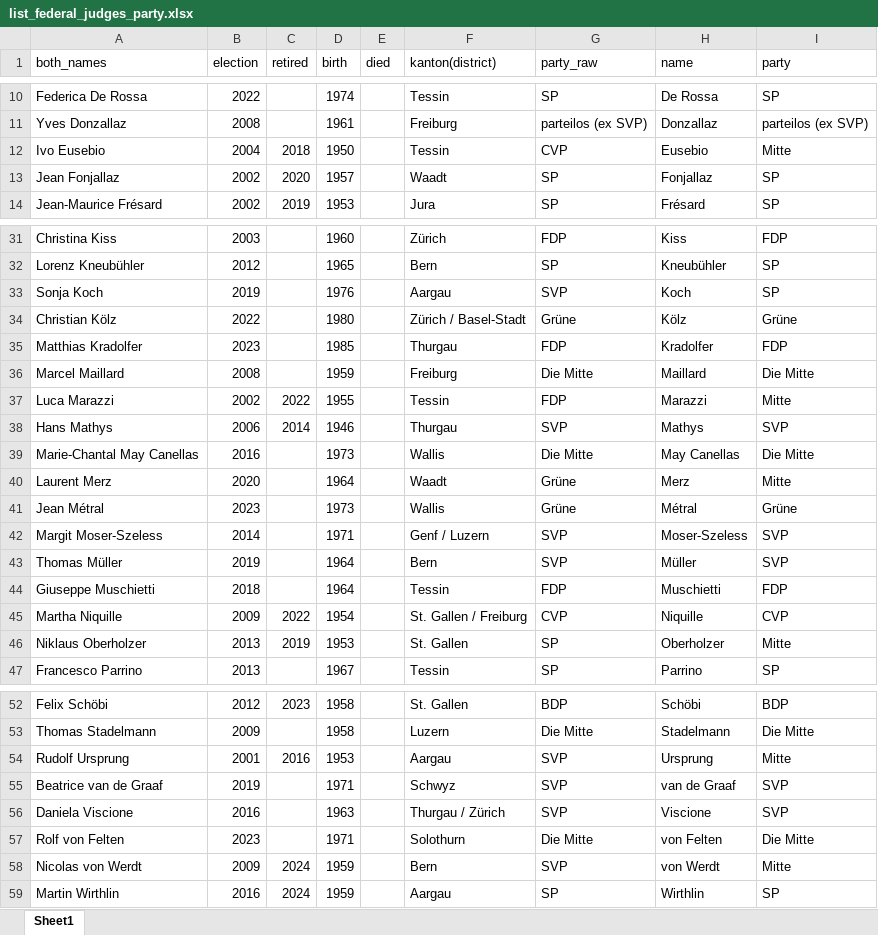
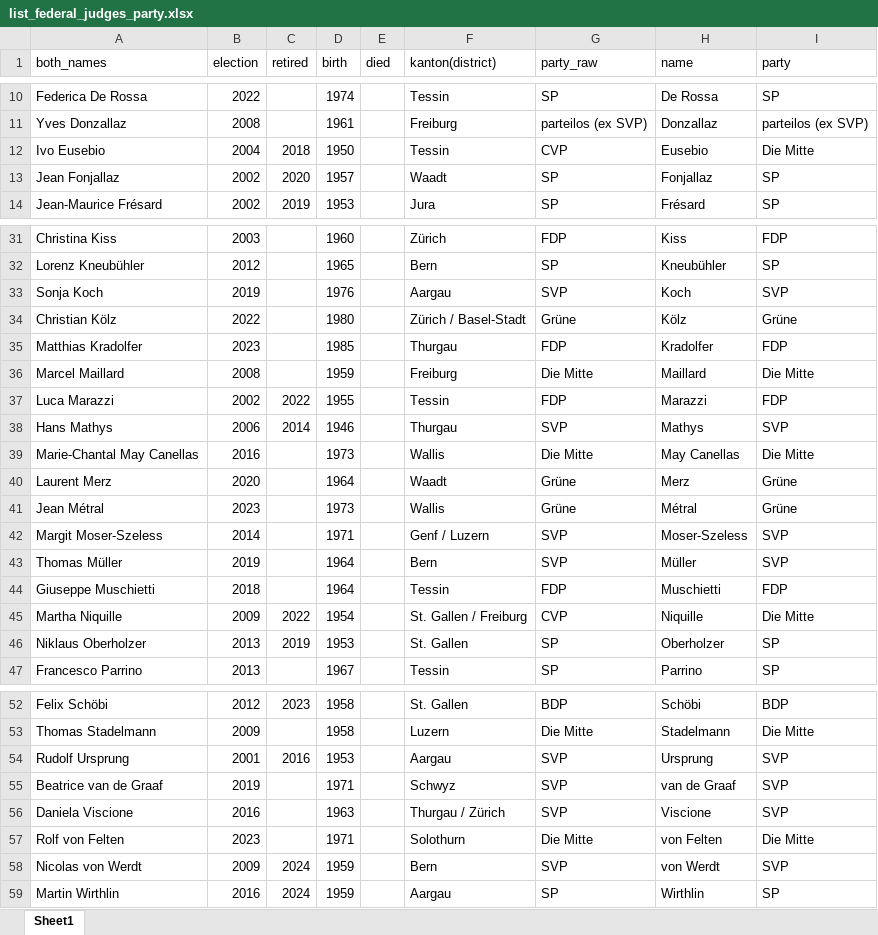
Before and after one commit to mischaaebi-droid/swiss-federal-court-analysis, an Excel workbook: list_federal_judges_party.xlsx, sheet Sheet1, drawn as a sheet; only a part is shown, gaps mark what is left out; values as stored, in another font and other column widths than the file's, no borders; the diff names each change by its address in the sheet, - before the commit and + after, or states it on an @@ line.

```diff
--- a/list_federal_judges_party.xlsx (sheet Sheet1)
+++ b/list_federal_judges_party.xlsx (sheet Sheet1)
-I12 (party): Mitte
+I12 (party): Die Mitte
-I33 (party): SP
+I33 (party): SVP
-I37 (party): Mitte
+I37 (party): FDP
-I40 (party): Mitte
+I40 (party): Grüne
-I45 (party): CVP
+I45 (party): Die Mitte
-I46 (party): Mitte
+I46 (party): SP
-I54 (party): Mitte
+I54 (party): SVP
-I58 (party): Mitte
+I58 (party): SVP
```
Also changed, not shown: formulas that keep their value, decisions_date_structured.xlsx, results/5er_crimelaw.xlsx, 9 other files.
